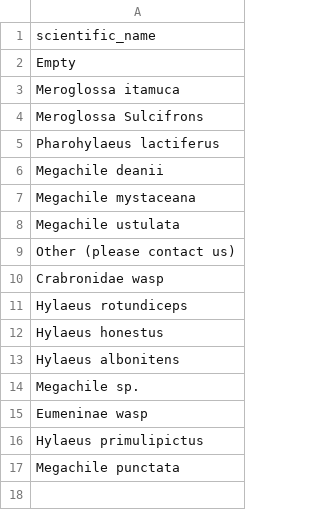
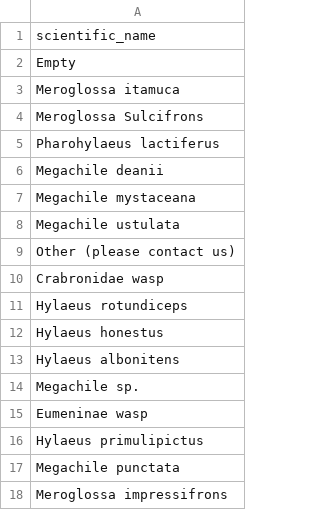
Before and after one commit to thenervlab/bee-business, a CSV file: data/species_names.csv, drawn as a sheet; the diff names each change by its address in the sheet, - before the commit and + after, or states it on an @@ line.

Commit message:
Update species_names.csv

```diff
--- a/data/species_names.csv
+++ b/data/species_names.csv
+row 18: Meroglossa impressifrons
```
